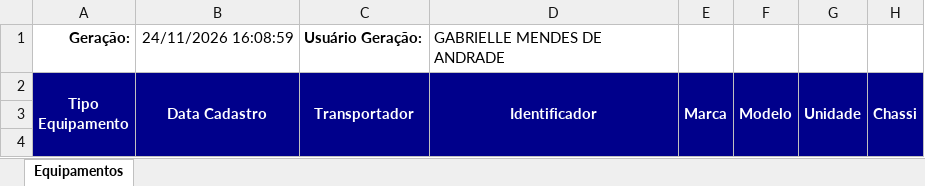
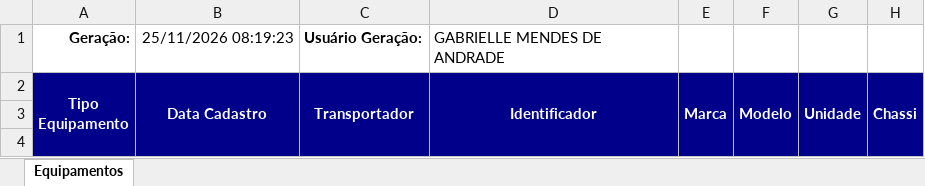
Before and after one commit to hannahfrotalegal/painel-frotalegal-heinz, an Excel workbook: dados/equipamentos.xlsx, sheet Equipamentos, drawn as a sheet; only a part is shown; values as stored, in another font and other column widths than the file's, no borders; the diff names each change by its address in the sheet, - before the commit and + after, or states it on an @@ line.

Commit message:
Atualiza dados — extração 25/11/2026 08:19 (via painel)

```diff
--- a/dados/equipamentos.xlsx (sheet Equipamentos)
+++ b/dados/equipamentos.xlsx (sheet Equipamentos)
-B1 (Data Cadastro): 24/11/2026 16:08:59
+B1 (Data Cadastro): 25/11/2026 08:19:23
```
